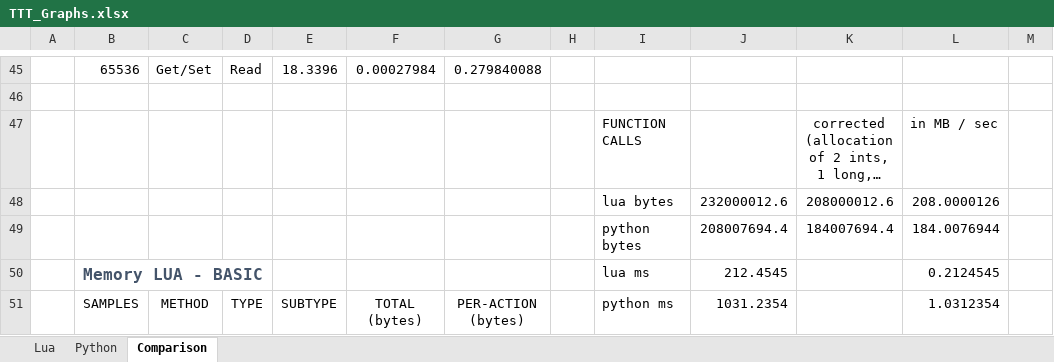
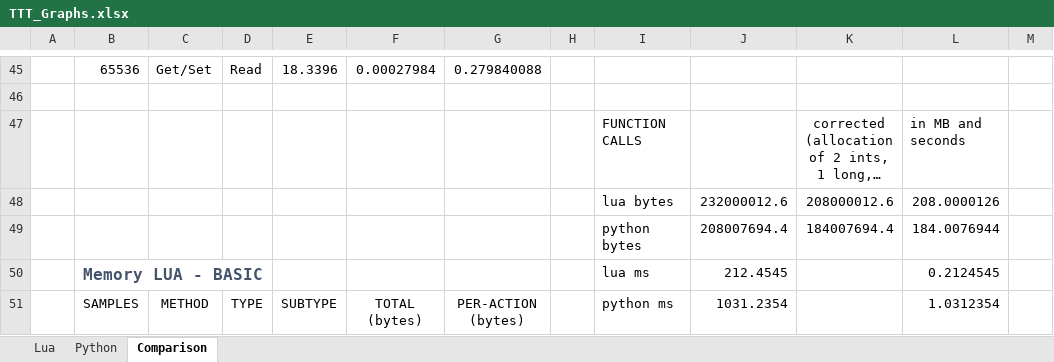
Before and after one commit to TeodorVecerdi/TTTEmbeddingLanguages, an Excel workbook: measurements/TTT_Graphs.xlsx, sheet Comparison, drawn as a sheet; only a part is shown, gaps mark what is left out; long unchanged cells end in …; values as stored, in another font and other column widths than the file's, no borders; charts and pictures not drawn; the diff names each change by its address in the sheet, - before the commit and + after, or states it on an @@ line.

```diff
--- a/measurements/TTT_Graphs.xlsx (sheet Comparison)
+++ b/measurements/TTT_Graphs.xlsx (sheet Comparison)
-L47: in MB / sec
+L47: in MB and seconds
```
Also changed, not shown: charts or pictures.
